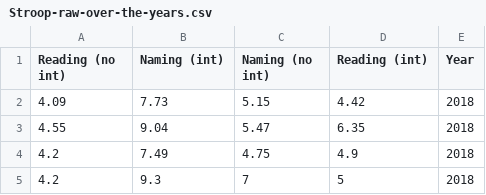
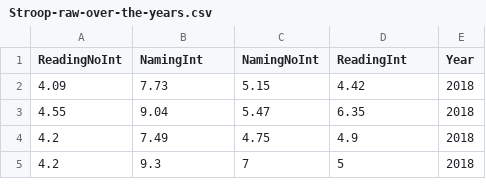
Before and after one commit to ethanweed/Stroop, a CSV file: Stroop-raw-over-the-years.csv, drawn as a sheet; only a part is shown.

Commit message:
Update Stroop-raw-over-the-years.csv

```diff
--- a/Stroop-raw-over-the-years.csv
+++ b/Stroop-raw-over-the-years.csv
@@ -1,2 +1,2 @@
-Reading (no int),Naming (int),Naming (no int),Reading (int),Year
+ReadingNoInt,NamingInt,NamingNoInt,ReadingInt,Year
 4.09,7.73,5.15,4.42,2018
```
